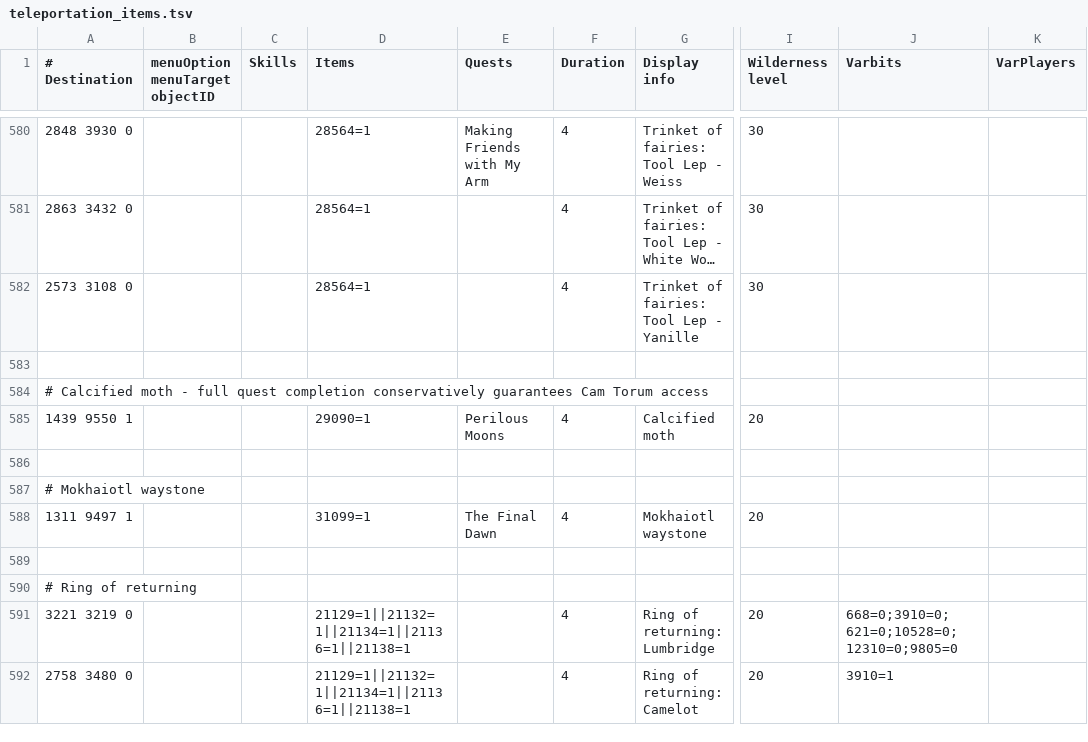
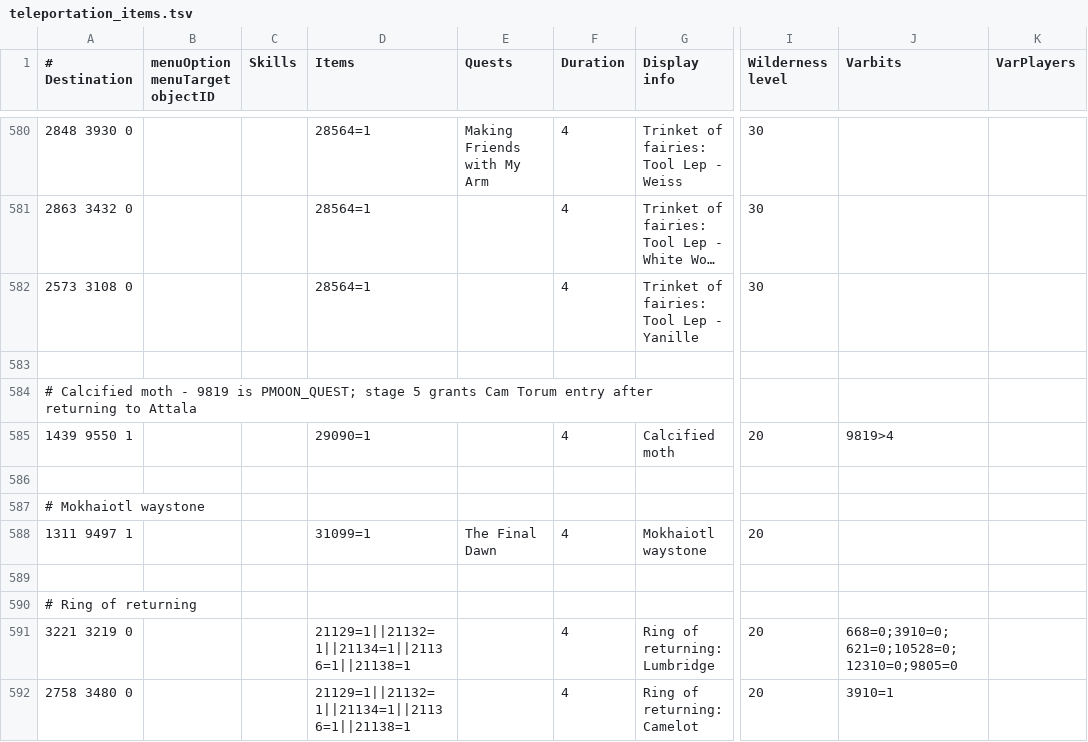
Before and after one commit to Skretzo/shortest-path, a TSV file: src/main/resources/transports/teleportation_items.tsv, drawn as a sheet; only a part is shown, gaps mark what is left out; long unchanged cells end in …; the diff names each change by its address in the sheet, - before the commit and + after, or states it on an @@ line.

Commit message:
Unlock calcified moths at the Cam Torum quest stage

```diff
--- a/src/main/resources/transports/teleportation_items.tsv
+++ b/src/main/resources/transports/teleportation_items.tsv
-A584 (# Destination): …moth - full quest completion conservatively guarantees Cam Torum access
+A584 (# Destination): …moth - 9819 is PMOON_QUEST; stage 5 grants Cam Torum entry after returning to Attala
-E585 (Quests): Perilous Moons
+E585 (Quests): (empty)
-J585 (Varbits): (empty)
+J585 (Varbits): 9819>4
```
Also changed, not shown: 1 other file.
